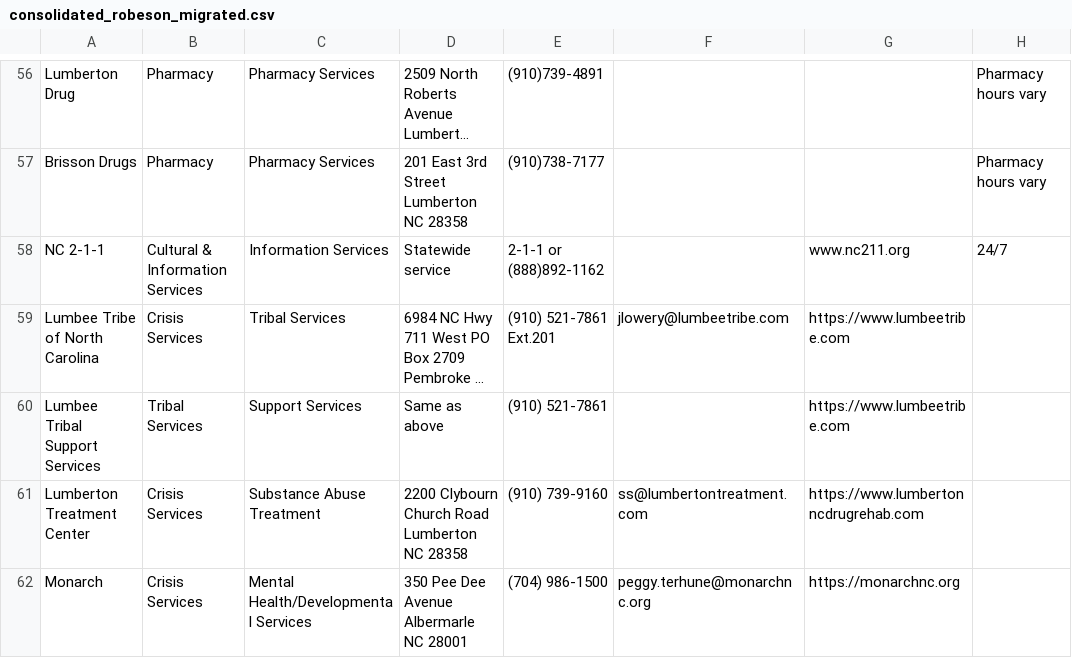
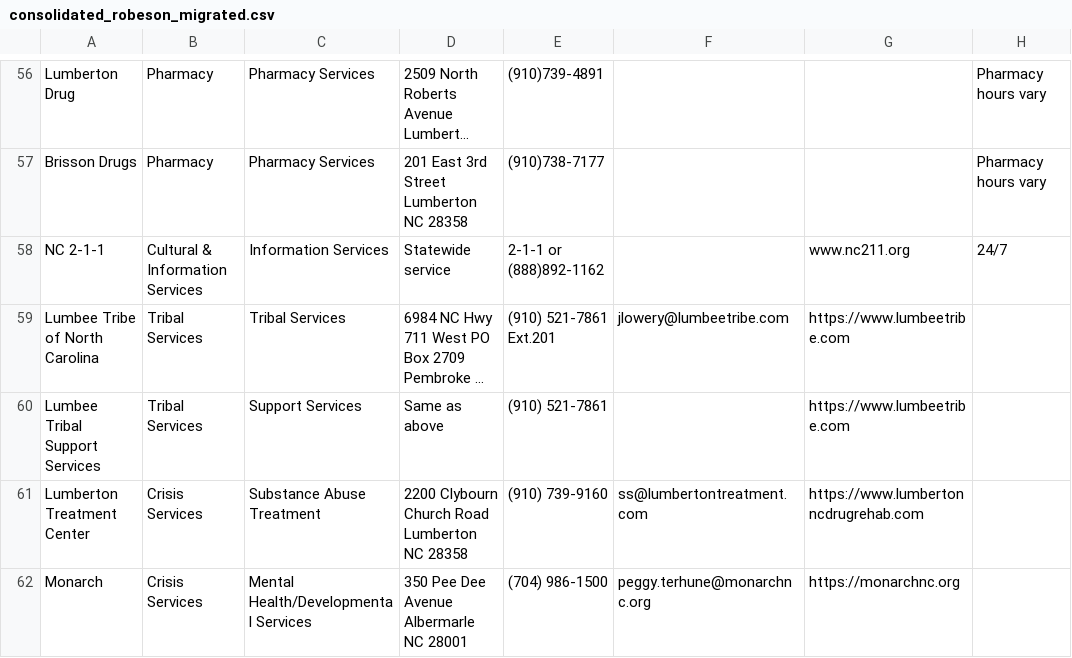
Before and after one commit to DewWork23/robeson-asset-map, a CSV file: robeson-app/public/consolidated_robeson_migrated.csv, drawn as a sheet; only a part is shown, gaps mark what is left out; long unchanged cells end in …; the diff names each change by its address in the sheet, - before the commit and + after, or states it on an @@ line.

```diff
--- a/robeson-app/public/consolidated_robeson_migrated.csv
+++ b/robeson-app/public/consolidated_robeson_migrated.csv
-B59: Crisis Services
+B59: Tribal Services
```
Also changed, not shown: 1 other file.
